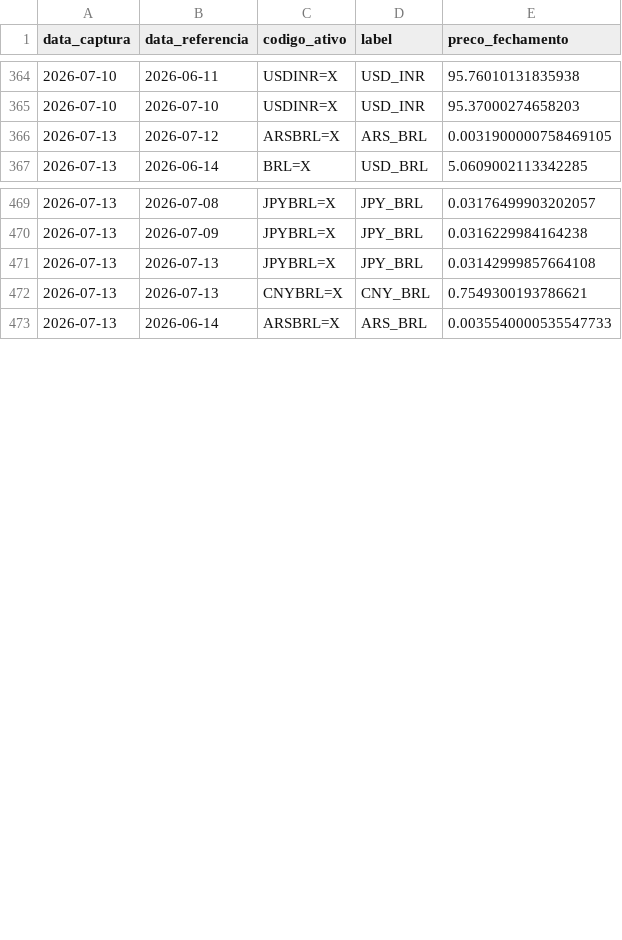
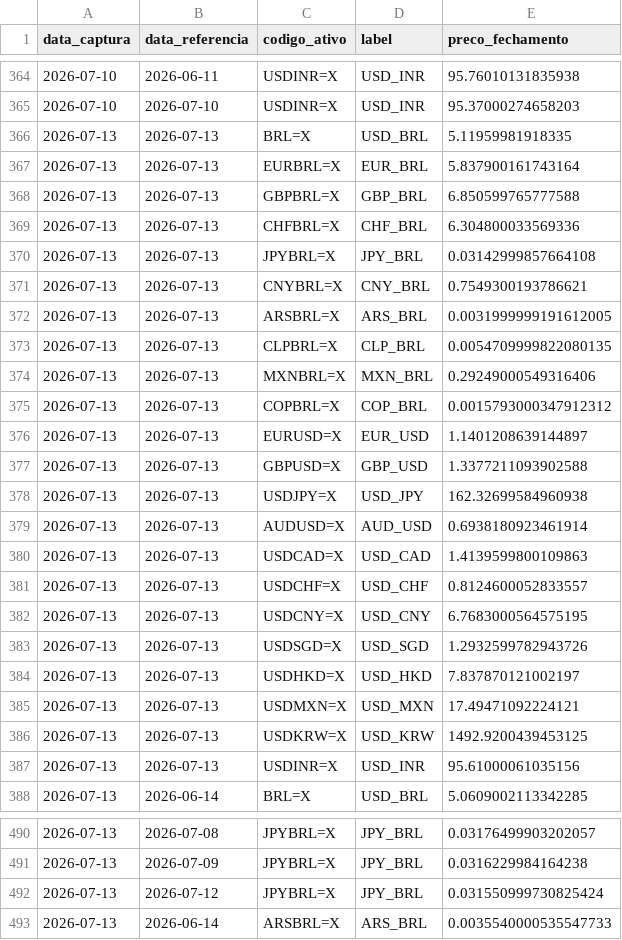
Before and after one commit to PulseDataLabs/PulseFlat, a CSV file: data/yahoo_cambio_moedas.csv, drawn as a sheet; only a part is shown, gaps mark what is left out; the diff covers the shown part only.

```diff
--- a/data/yahoo_cambio_moedas.csv
+++ b/data/yahoo_cambio_moedas.csv
@@ -365,3 +365,24 @@ data_captura,data_referencia,codigo_ativo,label,preco_fechamento
 2026-07-10,2026-07-10,USDINR=X,USD_INR,95.37000274658203
-2026-07-13,2026-07-12,ARSBRL=X,ARS_BRL,0.0031900000758469105
+2026-07-13,2026-07-13,BRL=X,USD_BRL,5.11959981918335
+2026-07-13,2026-07-13,EURBRL=X,EUR_BRL,5.837900161743164
+2026-07-13,2026-07-13,GBPBRL=X,GBP_BRL,6.850599765777588
+2026-07-13,2026-07-13,CHFBRL=X,CHF_BRL,6.304800033569336
+2026-07-13,2026-07-13,JPYBRL=X,JPY_BRL,0.03142999857664108
+2026-07-13,2026-07-13,CNYBRL=X,CNY_BRL,0.7549300193786621
+2026-07-13,2026-07-13,ARSBRL=X,ARS_BRL,0.0031999999191612005
+2026-07-13,2026-07-13,CLPBRL=X,CLP_BRL,0.0054709999822080135
+2026-07-13,2026-07-13,MXNBRL=X,MXN_BRL,0.29249000549316406
+2026-07-13,2026-07-13,COPBRL=X,COP_BRL,0.0015793000347912312
+2026-07-13,2026-07-13,EURUSD=X,EUR_USD,1.1401208639144897
+2026-07-13,2026-07-13,GBPUSD=X,GBP_USD,1.3377211093902588
+2026-07-13,2026-07-13,USDJPY=X,USD_JPY,162.32699584960938
+2026-07-13,2026-07-13,AUDUSD=X,AUD_USD,0.6938180923461914
+2026-07-13,2026-07-13,USDCAD=X,USD_CAD,1.4139599800109863
+2026-07-13,2026-07-13,USDCHF=X,USD_CHF,0.8124600052833557
+2026-07-13,2026-07-13,USDCNY=X,USD_CNY,6.7683000564575195
+2026-07-13,2026-07-13,USDSGD=X,USD_SGD,1.2932599782943726
+2026-07-13,2026-07-13,USDHKD=X,USD_HKD,7.837870121002197
+2026-07-13,2026-07-13,USDMXN=X,USD_MXN,17.49471092224121
+2026-07-13,2026-07-13,USDKRW=X,USD_KRW,1492.9200439453125
+2026-07-13,2026-07-13,USDINR=X,USD_INR,95.61000061035156
 2026-07-13,2026-06-14,BRL=X,USD_BRL,5.0609002113342285
@@ -470,4 +491,3 @@ data_captura,data_referencia,codigo_ativo,label,preco_fechamento
 2026-07-13,2026-07-09,JPYBRL=X,JPY_BRL,0.0316229984164238
-2026-07-13,2026-07-13,JPYBRL=X,JPY_BRL,0.03142999857664108
-2026-07-13,2026-07-13,CNYBRL=X,CNY_BRL,0.7549300193786621
+2026-07-13,2026-07-12,JPYBRL=X,JPY_BRL,0.031550999730825424
 2026-07-13,2026-06-14,ARSBRL=X,ARS_BRL,0.0035540000535547733
```
Also changed, not shown: 36 edited cells elsewhere in this file, data/bcb_ptax.csv, data/bcb_sgs.csv, 16 other files.
